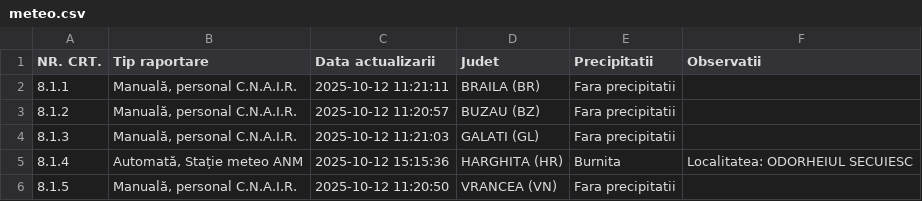
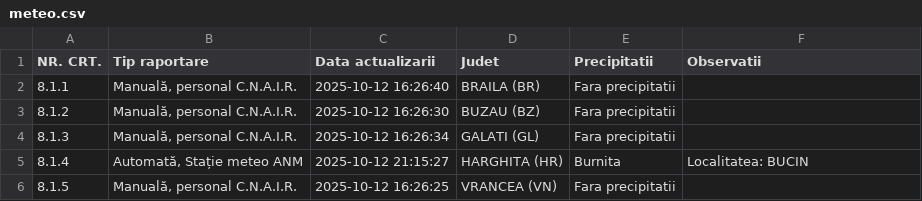
Before and after one commit to gov2-ro/prometeu, a CSV file: data/andnet/csv/meteo.csv, drawn as a sheet.

```diff
--- a/data/andnet/csv/meteo.csv
+++ b/data/andnet/csv/meteo.csv
@@ -1,6 +1,6 @@
 NR. CRT.,Tip raportare,Data actualizarii,Judet,Precipitatii,Observatii
-8.1.1,"Manuală, personal C.N.A.I.R.",2025-10-12 11:21:11,BRAILA (BR),Fara precipitatii,
-8.1.2,"Manuală, personal C.N.A.I.R.",2025-10-12 11:20:57,BUZAU (BZ),Fara precipitatii,
-8.1.3,"Manuală, personal C.N.A.I.R.",2025-10-12 11:21:03,GALATI (GL),Fara precipitatii,
-8.1.4,"Automată, Stație meteo ANM",2025-10-12 15:15:36,HARGHITA (HR),Burnita,Localitatea: ODORHEIUL SECUIESC
-8.1.5,"Manuală, personal C.N.A.I.R.",2025-10-12 11:20:50,VRANCEA (VN),Fara precipitatii,
+8.1.1,"Manuală, personal C.N.A.I.R.",2025-10-12 16:26:40,BRAILA (BR),Fara precipitatii,
+8.1.2,"Manuală, personal C.N.A.I.R.",2025-10-12 16:26:30,BUZAU (BZ),Fara precipitatii,
+8.1.3,"Manuală, personal C.N.A.I.R.",2025-10-12 16:26:34,GALATI (GL),Fara precipitatii,
+8.1.4,"Automată, Stație meteo ANM",2025-10-12 21:15:27,HARGHITA (HR),Burnita,Localitatea: BUCIN
+8.1.5,"Manuală, personal C.N.A.I.R.",2025-10-12 16:26:25,VRANCEA (VN),Fara precipitatii,
```
Also changed, not shown: data/andnet/csv/11-lucrări-de-scurtă-durată.csv, data/andnet/csv/starea generala.csv, 17 other files.
